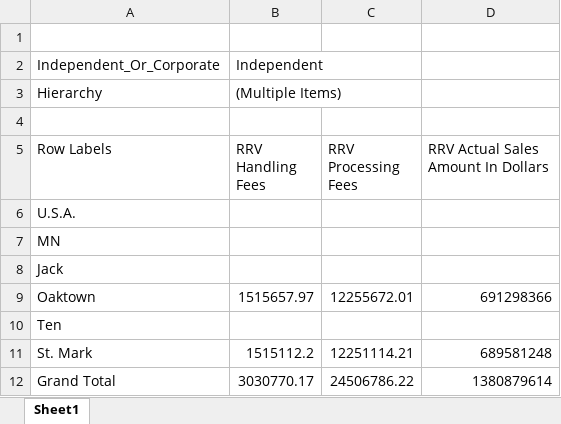
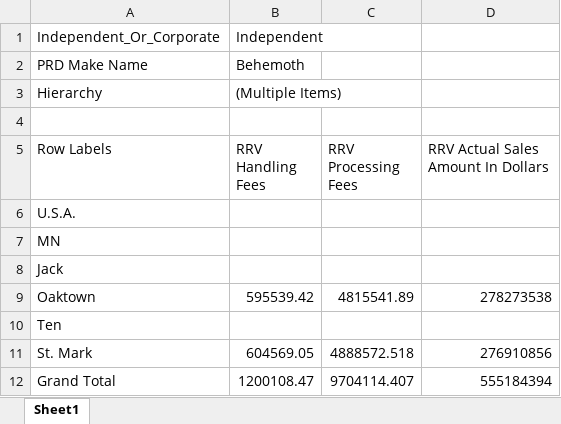
Before and after one commit to InduTiwari01/SEIS732, an Excel workbook: T04_M4_D3_support_files/T04_M4_D3_By_City.xlsx, sheet Sheet1, drawn as a sheet; values as stored, in another font and other column widths than the file's, no borders; removed rows and columns are numbered as before the commit, all else as after; the diff names each change by its address in the sheet, - before the commit and + after, or states it on an @@ line.

```diff
--- a/T04_M4_D3_support_files/T04_M4_D3_By_City.xlsx (sheet Sheet1)
+++ b/T04_M4_D3_support_files/T04_M4_D3_By_City.xlsx (sheet Sheet1)
-row 1: (empty)
+row 2: PRD Make Name | Behemoth
-B9 (RRV Handling Fees): 1515657.97
+B9 (RRV Handling Fees): 595539.42
-C9 (RRV Processing Fees): 12255672.01
+C9 (RRV Processing Fees): 4815541.89
-D9: 691298366
+D9: 278273538
-B11 (RRV Handling Fees): 1515112.2
+B11 (RRV Handling Fees): 604569.05
-C11 (RRV Processing Fees): 12251114.21
+C11 (RRV Processing Fees): 4888572.518
-D11: 689581248
+D11: 276910856
-B12 (RRV Handling Fees): 3030770.17
+B12 (RRV Handling Fees): 1200108.47
-C12 (RRV Processing Fees): 24506786.22
+C12 (RRV Processing Fees): 9704114.407
-D12: 1380879614
+D12: 555184394
```
Also changed, not shown: T04_M4_D3_support_files/T04_M4_D3_By_County.xlsx.
